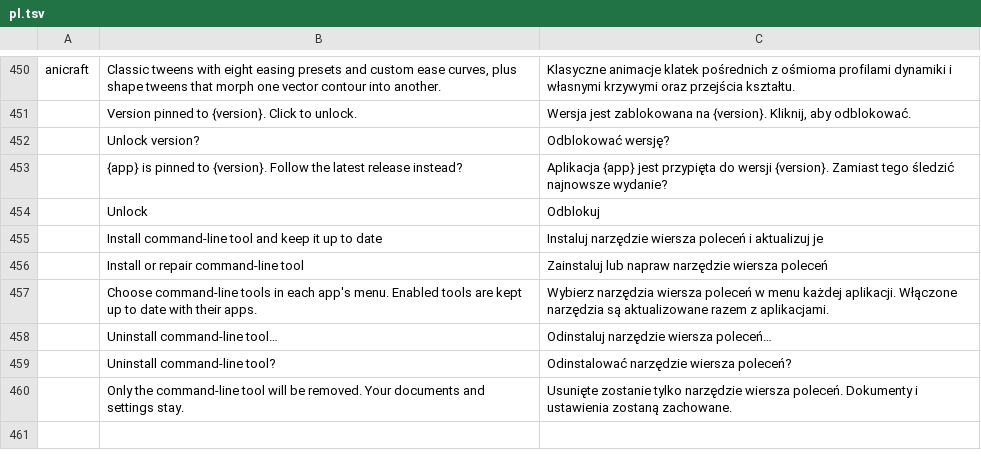
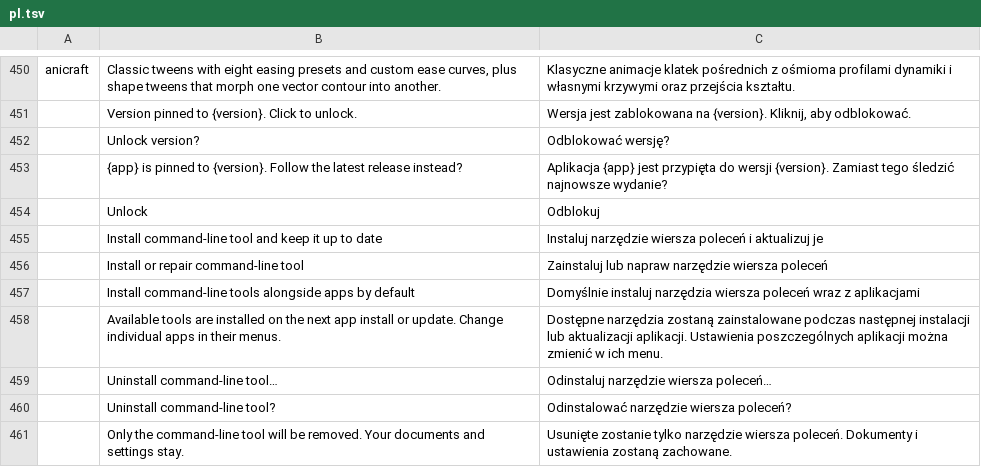
Before and after one commit to helenkwok/craft-launcher, a TSV file: crates/ui-egui/src/i18n/pl.tsv, drawn as a sheet; only a part is shown, gaps mark what is left out; removed rows and columns are numbered as before the commit, all else as after; the diff names each change by its address in the sheet, - before the commit and + after, or states it on an @@ line.

```diff
--- a/crates/ui-egui/src/i18n/pl.tsv
+++ b/crates/ui-egui/src/i18n/pl.tsv
-row 457:  | Choose command-line tools in each app's menu. Enabled tools are kept up to date with their apps. | Wybierz narzędzia wiersza poleceń w menu każdej aplikacji. Włączone narzędzia są aktualizowane razem z aplikacjami.
+row 457:  | Install command-line tools alongside apps by default | Domyślnie instaluj narzędzia wiersza poleceń wraz z aplikacjami
+row 458:  | Available tools are installed on the next app install or update. Change individual apps in their menus. | Dostępne narzędzia zostaną zainstalowane podczas następnej instalacji lub aktualizacji aplikacji. Ustawienia poszczególnych aplikacji można zmienić w ich menu.
```
Also changed, not shown: crates/ui-egui/src/i18n/fr.tsv, crates/ui-egui/src/i18n/hu.tsv, 16 other files.
